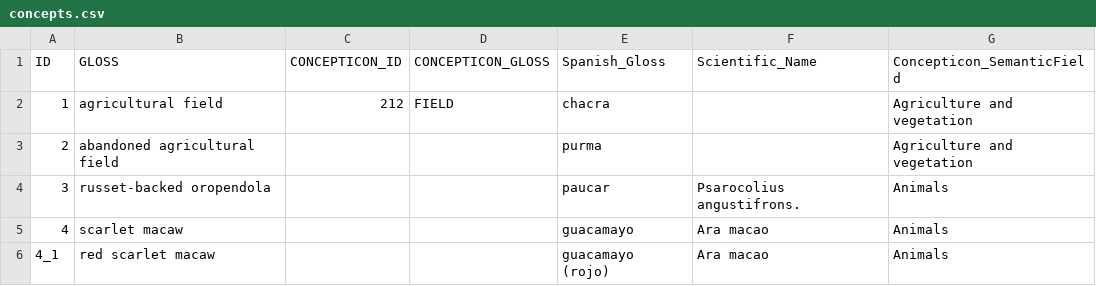
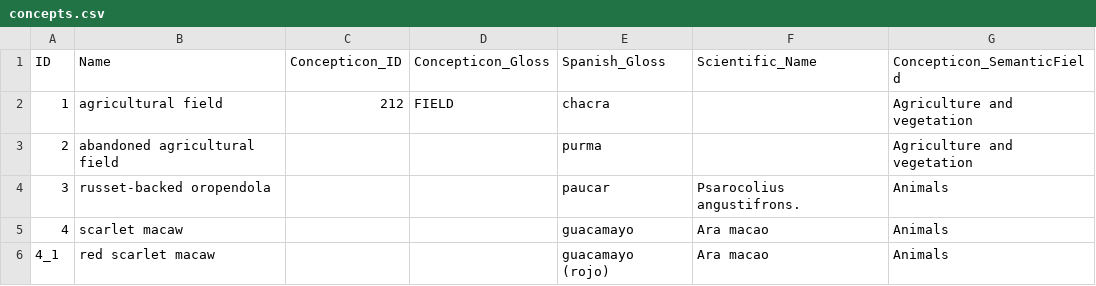
Before and after one commit to lexibank/amazonianvoices, a CSV file: etc/concepts.csv, drawn as a sheet; only a part is shown.

Commit message:
fixed header

```diff
--- a/etc/concepts.csv
+++ b/etc/concepts.csv
@@ -1,2 +1,2 @@
-ID,GLOSS,CONCEPTICON_ID,CONCEPTICON_GLOSS,Spanish_Gloss,Scientific_Name,Concepticon_SemanticField
+ID,Name,Concepticon_ID,Concepticon_Gloss,Spanish_Gloss,Scientific_Name,Concepticon_SemanticField
 1,agricultural field,212,FIELD,chacra,,Agriculture and vegetation
```
